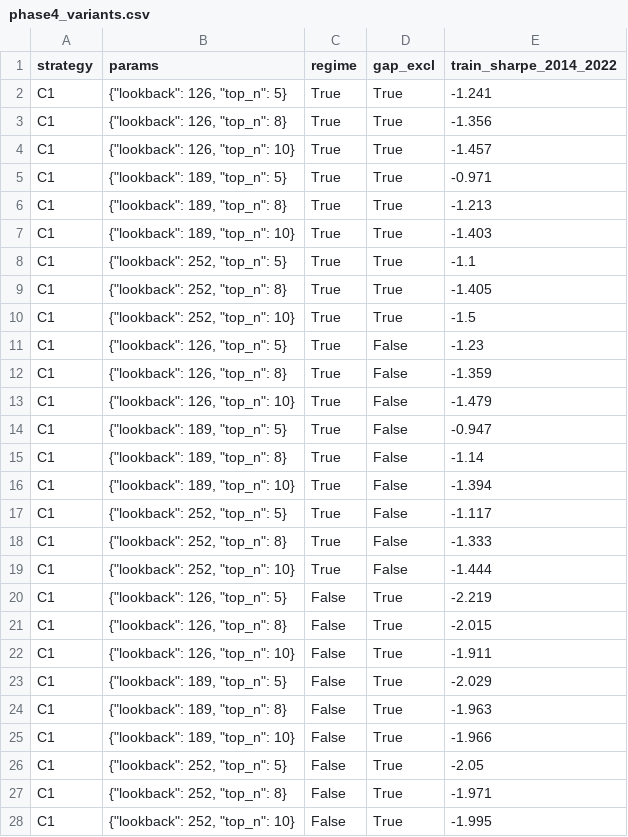
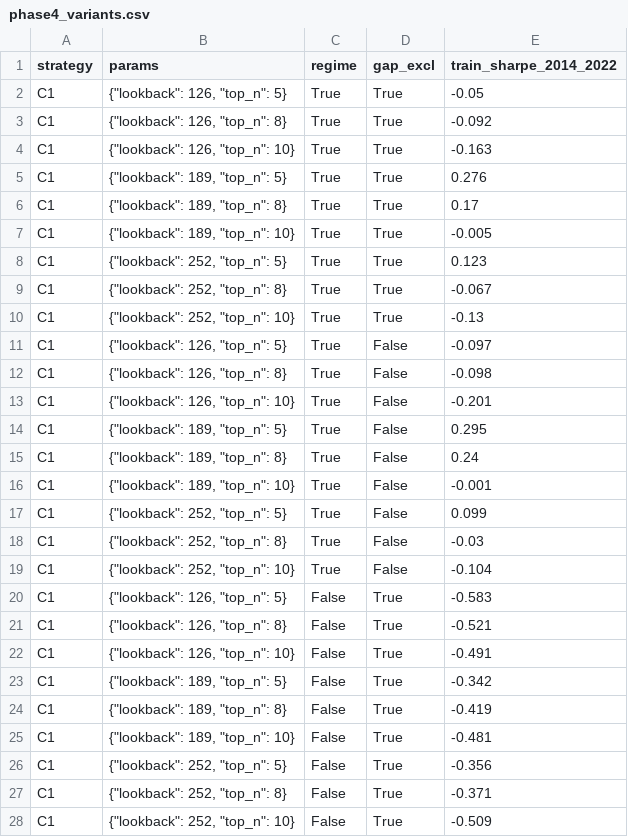
Before and after one commit to Medicalnotes420/Stock-Market-Bangladesh, a CSV file: results/phase4_variants.csv, drawn as a sheet; only a part is shown; the diff covers the shown part only.

```diff
--- a/results/phase4_variants.csv
+++ b/results/phase4_variants.csv
@@ -1,28 +1,28 @@
 strategy,params,regime,gap_excl,train_sharpe_2014_2022
-C1,"{""lookback"": 126, ""top_n"": 5}",True,True,-1.241
-C1,"{""lookback"": 126, ""top_n"": 8}",True,True,-1.356
-C1,"{""lookback"": 126, ""top_n"": 10}",True,True,-1.457
-C1,"{""lookback"": 189, ""top_n"": 5}",True,True,-0.971
-C1,"{""lookback"": 189, ""top_n"": 8}",True,True,-1.213
-C1,"{""lookback"": 189, ""top_n"": 10}",True,True,-1.403
-C1,"{""lookback"": 252, ""top_n"": 5}",True,True,-1.1
-C1,"{""lookback"": 252, ""top_n"": 8}",True,True,-1.405
-C1,"{""lookback"": 252, ""top_n"": 10}",True,True,-1.5
-C1,"{""lookback"": 126, ""top_n"": 5}",True,False,-1.23
-C1,"{""lookback"": 126, ""top_n"": 8}",True,False,-1.359
-C1,"{""lookback"": 126, ""top_n"": 10}",True,False,-1.479
-C1,"{""lookback"": 189, ""top_n"": 5}",True,False,-0.947
-C1,"{""lookback"": 189, ""top_n"": 8}",True,False,-1.14
-C1,"{""lookback"": 189, ""top_n"": 10}",True,False,-1.394
-C1,"{""lookback"": 252, ""top_n"": 5}",True,False,-1.117
-C1,"{""lookback"": 252, ""top_n"": 8}",True,False,-1.333
-C1,"{""lookback"": 252, ""top_n"": 10}",True,False,-1.444
-C1,"{""lookback"": 126, ""top_n"": 5}",False,True,-2.219
-C1,"{""lookback"": 126, ""top_n"": 8}",False,True,-2.015
-C1,"{""lookback"": 126, ""top_n"": 10}",False,True,-1.911
-C1,"{""lookback"": 189, ""top_n"": 5}",False,True,-2.029
-C1,"{""lookback"": 189, ""top_n"": 8}",False,True,-1.963
-C1,"{""lookback"": 189, ""top_n"": 10}",False,True,-1.966
-C1,"{""lookback"": 252, ""top_n"": 5}",False,True,-2.05
-C1,"{""lookback"": 252, ""top_n"": 8}",False,True,-1.971
-C1,"{""lookback"": 252, ""top_n"": 10}",False,True,-1.995
+C1,"{""lookback"": 126, ""top_n"": 5}",True,True,-0.05
+C1,"{""lookback"": 126, ""top_n"": 8}",True,True,-0.092
+C1,"{""lookback"": 126, ""top_n"": 10}",True,True,-0.163
+C1,"{""lookback"": 189, ""top_n"": 5}",True,True,0.276
+C1,"{""lookback"": 189, ""top_n"": 8}",True,True,0.17
+C1,"{""lookback"": 189, ""top_n"": 10}",True,True,-0.005
+C1,"{""lookback"": 252, ""top_n"": 5}",True,True,0.123
+C1,"{""lookback"": 252, ""top_n"": 8}",True,True,-0.067
+C1,"{""lookback"": 252, ""top_n"": 10}",True,True,-0.13
+C1,"{""lookback"": 126, ""top_n"": 5}",True,False,-0.097
+C1,"{""lookback"": 126, ""top_n"": 8}",True,False,-0.098
+C1,"{""lookback"": 126, ""top_n"": 10}",True,False,-0.201
+C1,"{""lookback"": 189, ""top_n"": 5}",True,False,0.295
+C1,"{""lookback"": 189, ""top_n"": 8}",True,False,0.24
+C1,"{""lookback"": 189, ""top_n"": 10}",True,False,-0.001
+C1,"{""lookback"": 252, ""top_n"": 5}",True,False,0.099
+C1,"{""lookback"": 252, ""top_n"": 8}",True,False,-0.03
+C1,"{""lookback"": 252, ""top_n"": 10}",True,False,-0.104
+C1,"{""lookback"": 126, ""top_n"": 5}",False,True,-0.583
+C1,"{""lookback"": 126, ""top_n"": 8}",False,True,-0.521
+C1,"{""lookback"": 126, ""top_n"": 10}",False,True,-0.491
+C1,"{""lookback"": 189, ""top_n"": 5}",False,True,-0.342
+C1,"{""lookback"": 189, ""top_n"": 8}",False,True,-0.419
+C1,"{""lookback"": 189, ""top_n"": 10}",False,True,-0.481
+C1,"{""lookback"": 252, ""top_n"": 5}",False,True,-0.356
+C1,"{""lookback"": 252, ""top_n"": 8}",False,True,-0.371
+C1,"{""lookback"": 252, ""top_n"": 10}",False,True,-0.509
```
Also changed, not shown: 105 edited cells elsewhere in this file, results/phase4_table.csv, 3 other files.
